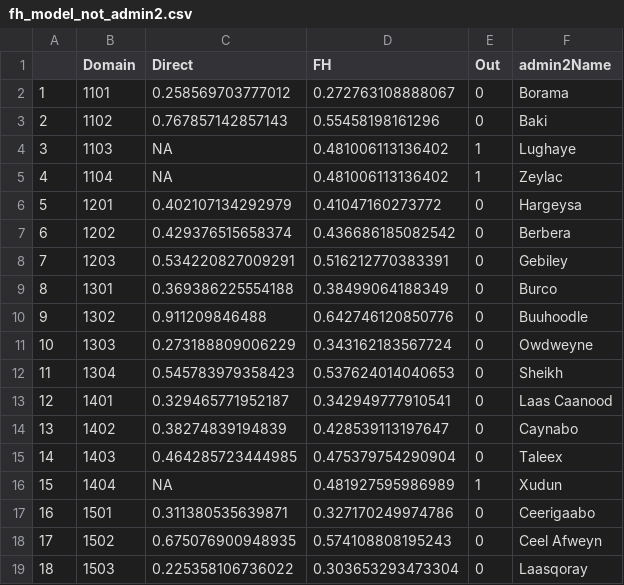
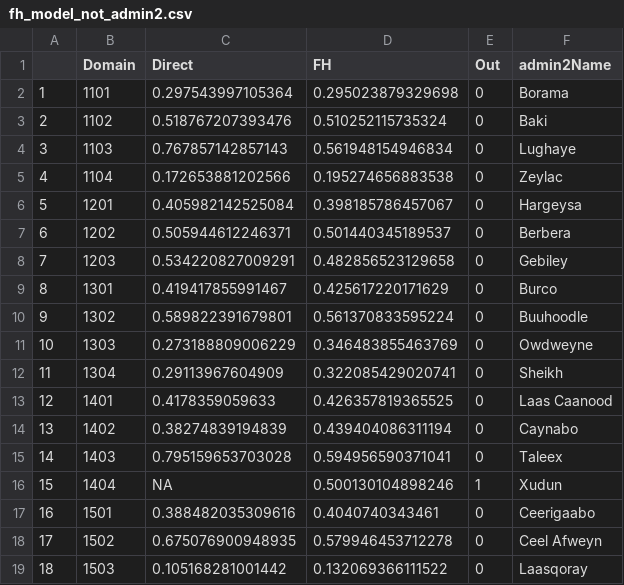
Before and after one commit to SSA-Statistical-Team-Projects/somPovMap, a CSV file: data-clean/ebp_results/fh_model_not_admin2.csv, drawn as a sheet; only a part is shown; the diff covers the shown part only.

```diff
--- a/data-clean/ebp_results/fh_model_not_admin2.csv
+++ b/data-clean/ebp_results/fh_model_not_admin2.csv
@@ -1,19 +1,19 @@
 "","Domain","Direct","FH","Out","admin2Name"
-"1",1101,0.258569703777012,0.272763108888067,0,"Borama"
-"2",1102,0.767857142857143,0.55458198161296,0,"Baki"
-"3",1103,NA,0.481006113136402,1,"Lughaye"
-"4",1104,NA,0.481006113136402,1,"Zeylac"
-"5",1201,0.402107134292979,0.41047160273772,0,"Hargeysa"
-"6",1202,0.429376515658374,0.436686185082542,0,"Berbera"
-"7",1203,0.534220827009291,0.516212770383391,0,"Gebiley"
-"8",1301,0.369386225554188,0.38499064188349,0,"Burco"
-"9",1302,0.911209846488,0.642746120850776,0,"Buuhoodle"
-"10",1303,0.273188809006229,0.343162183567724,0,"Owdweyne"
-"11",1304,0.545783979358423,0.537624014040653,0,"Sheikh"
-"12",1401,0.329465771952187,0.342949777910541,0,"Laas Caanood"
-"13",1402,0.38274839194839,0.428539113197647,0,"Caynabo"
-"14",1403,0.464285723444985,0.475379754290904,0,"Taleex"
-"15",1404,NA,0.481927595986989,1,"Xudun"
-"16",1501,0.311380535639871,0.327170249974786,0,"Ceerigaabo"
-"17",1502,0.675076900948935,0.574108808195243,0,"Ceel Afweyn"
-"18",1503,0.225358106736022,0.303653293473304,0,"Laasqoray"
+"1",1101,0.297543997105364,0.295023879329698,0,"Borama"
+"2",1102,0.518767207393476,0.510252115735324,0,"Baki"
+"3",1103,0.767857142857143,0.561948154946834,0,"Lughaye"
+"4",1104,0.172653881202566,0.195274656883538,0,"Zeylac"
+"5",1201,0.405982142525084,0.398185786457067,0,"Hargeysa"
+"6",1202,0.505944612246371,0.501440345189537,0,"Berbera"
+"7",1203,0.534220827009291,0.482856523129658,0,"Gebiley"
+"8",1301,0.419417855991467,0.425617220171629,0,"Burco"
+"9",1302,0.589822391679801,0.561370833595224,0,"Buuhoodle"
+"10",1303,0.273188809006229,0.346483855463769,0,"Owdweyne"
+"11",1304,0.29113967604909,0.322085429020741,0,"Sheikh"
+"12",1401,0.4178359059633,0.426357819365525,0,"Laas Caanood"
+"13",1402,0.38274839194839,0.439404086311194,0,"Caynabo"
+"14",1403,0.795159653703028,0.594956590371041,0,"Taleex"
+"15",1404,NA,0.500130104898246,1,"Xudun"
+"16",1501,0.388482035309616,0.4040740343461,0,"Ceerigaabo"
+"17",1502,0.675076900948935,0.579946453712278,0,"Ceel Afweyn"
+"18",1503,0.105168281001442,0.132069366111522,0,"Laasqoray"
```
Also changed, not shown: 76 edited cells elsewhere in this file, data-clean/ebp_results/fhmodel_not_directprovpovrates.csv, 17 other files.
